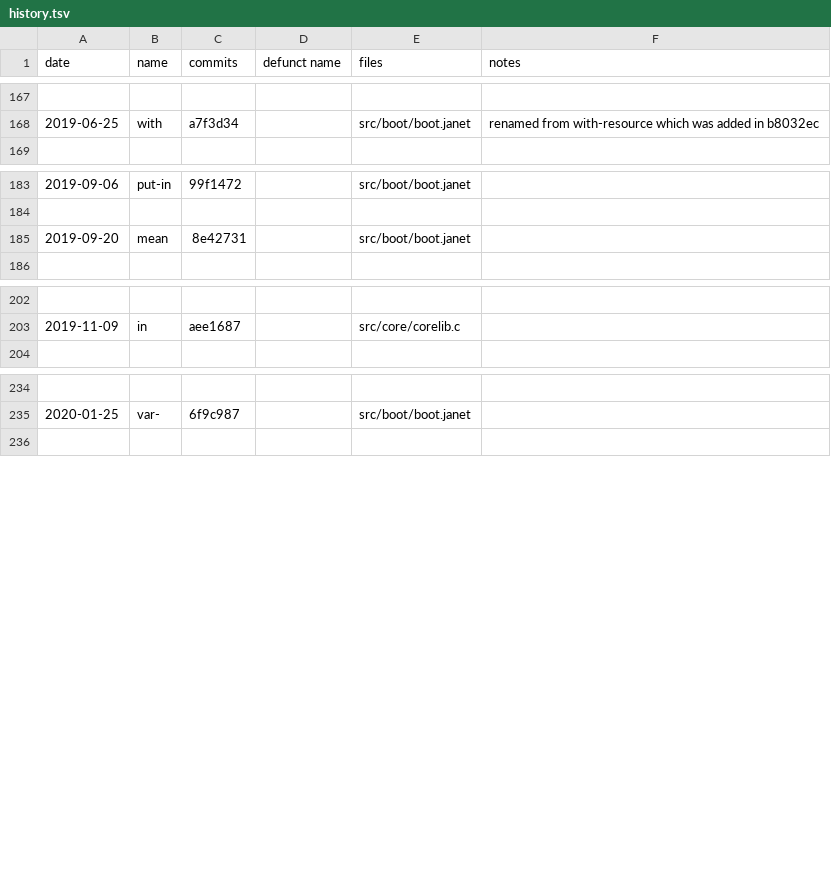
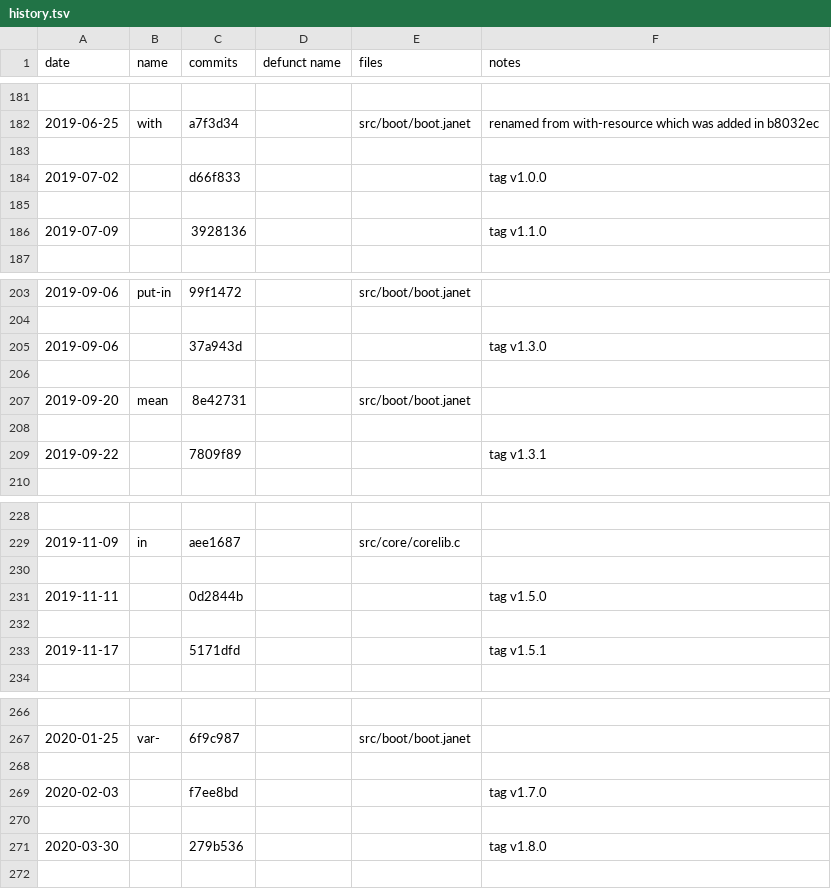
Before and after one commit to sogaiu/janet-examples, a TSV file: janet-lang.org/history.tsv, drawn as a sheet; only a part is shown, gaps mark what is left out; the diff covers the shown part only; the diff names each change by its address in the sheet, - before the commit and + after, or states it on an @@ line.

```diff
--- a/janet-lang.org/history.tsv
+++ b/janet-lang.org/history.tsv
+row 183: (empty)
+row 184: 2019-07-02 |  | d66f833 |  |  | tag v1.0.0
+row 185: (empty)
+row 186: 2019-07-09 |  | 3928136 |  |  | tag v1.1.0
+row 205: 2019-09-06 |  | 37a943d |  |  | tag v1.3.0
+row 206: (empty)
+row 208: (empty)
+row 209: 2019-09-22 |  | 7809f89 |  |  | tag v1.3.1
+row 230: (empty)
+row 231: 2019-11-11 |  | 0d2844b |  |  | tag v1.5.0
+row 232: (empty)
+row 233: 2019-11-17 |  | 5171dfd |  |  | tag v1.5.1
+row 268: (empty)
+row 269: 2020-02-03 |  | f7ee8bd |  |  | tag v1.7.0
+row 270: (empty)
+row 271: 2020-03-30 |  | 279b536 |  |  | tag v1.8.0
```
Also changed, not shown: 20 added rows elsewhere in this file.
